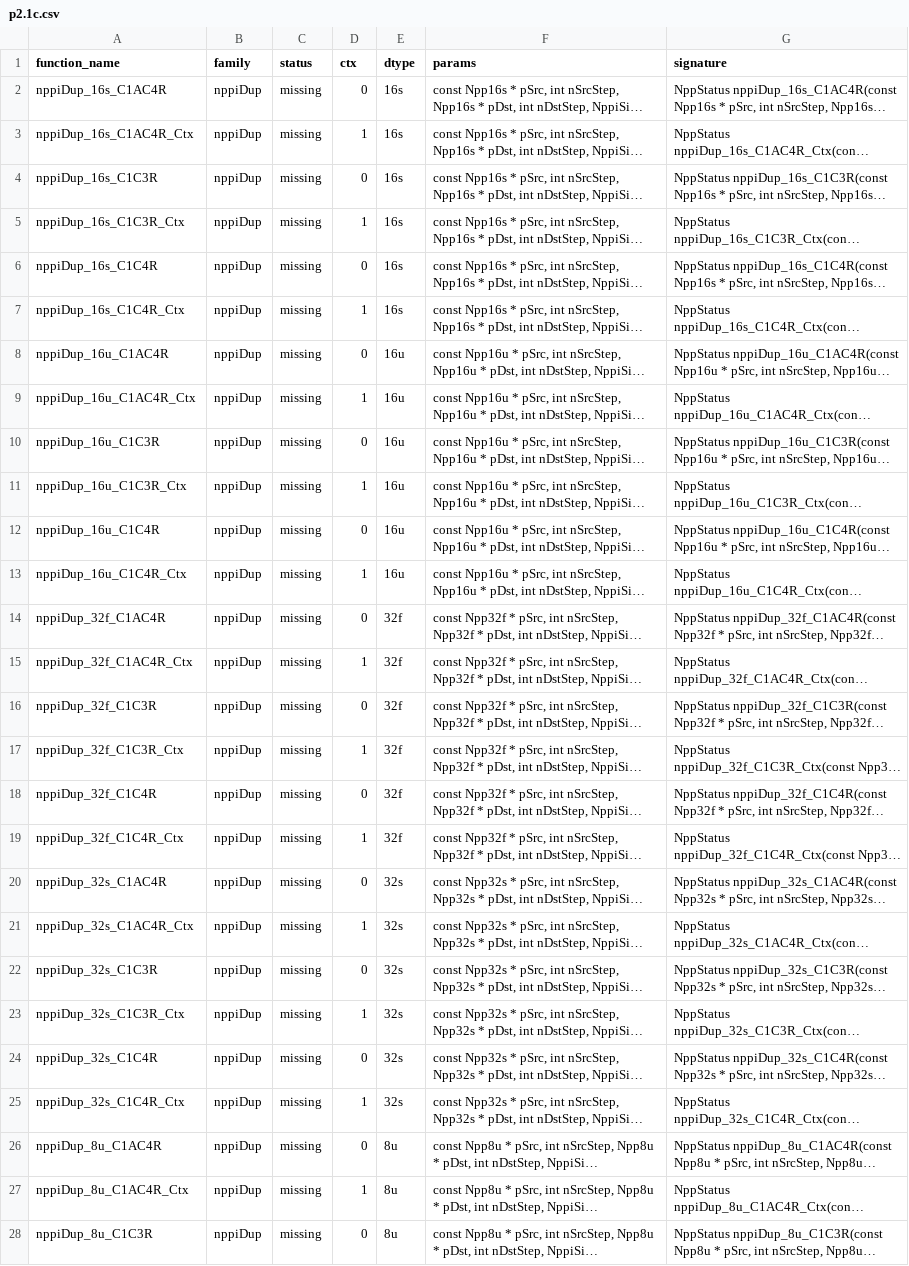
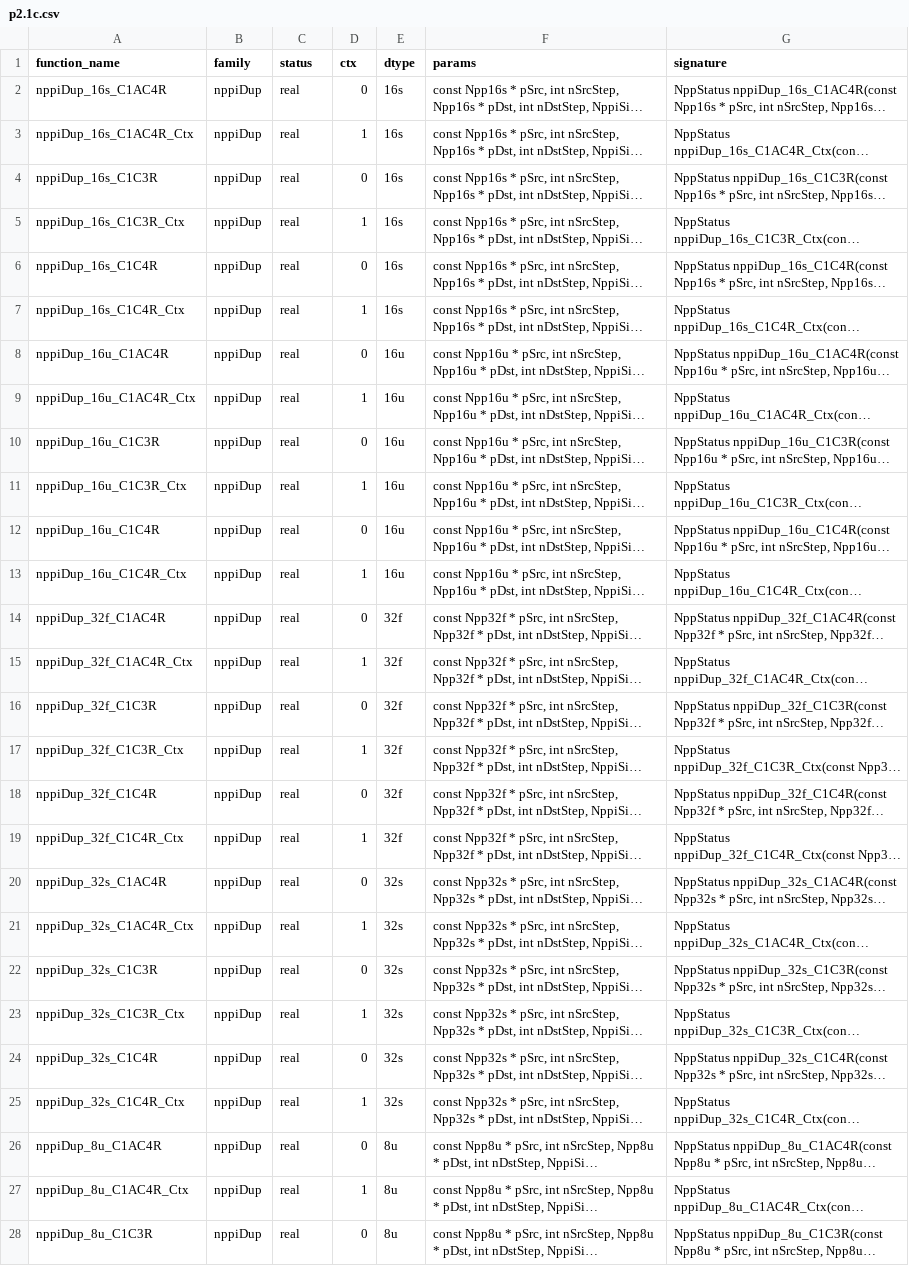
Before and after one commit to CompilerFans/npp, a CSV file: api_analysis/packages/p2.1c.csv, drawn as a sheet; only a part is shown; long unchanged cells end in …; the diff covers the shown part only; the diff names each change by its address in the sheet, - before the commit and + after, or states it on an @@ line.

Commit message:
p2.1c: refresh coverage - all 198 set/dup functions are now real
Change-Id: Ic5413c0b6c48b15c864dc9872beb32179f2b95ac

```diff
--- a/api_analysis/packages/p2.1c.csv
+++ b/api_analysis/packages/p2.1c.csv
-C2:C28 (status): missing
+C2:C28 (status): real
```
Also changed, not shown: 147 edited cells elsewhere in this file, api_analysis/backlog.csv, 3 other files.
